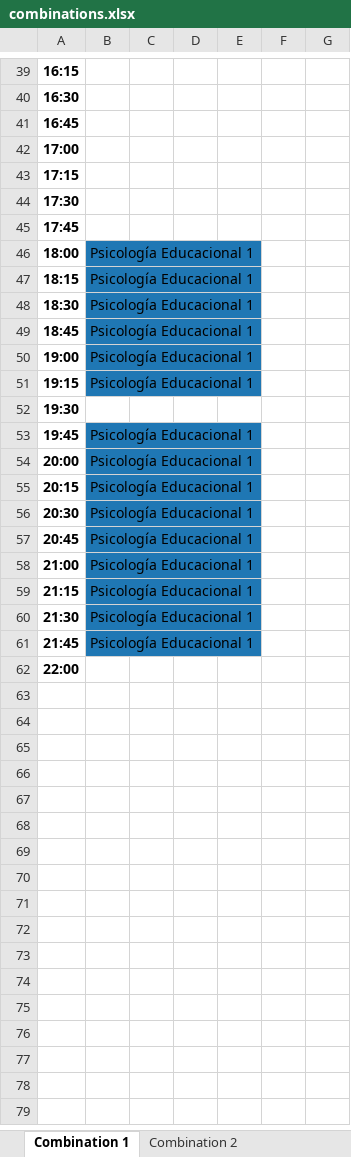
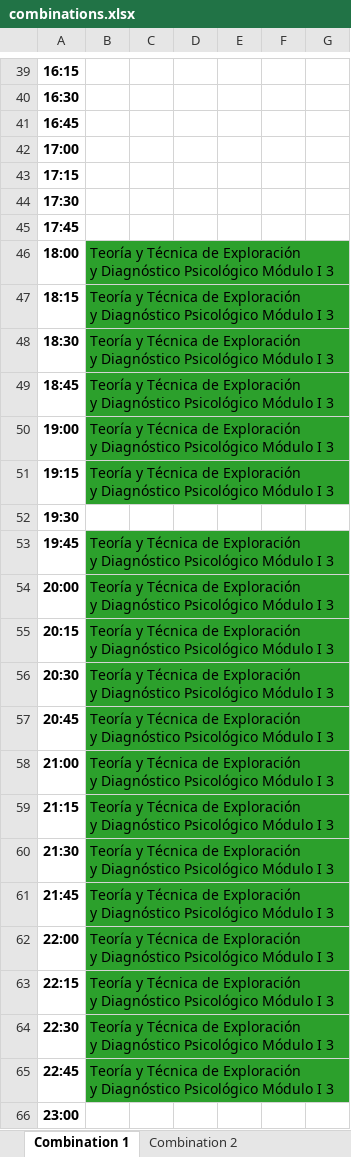
Before and after one commit to gonzagrau/Combinador-PSICO-UBA, an Excel workbook: combinations.xlsx, sheet Combination 1, drawn as a sheet; only a part is shown, gaps mark what is left out; values as stored, in another font and other column widths than the file's, no borders; ↵ is a line break in a cell; the diff names each change by its address in the sheet, - before the commit and + after, or states it on an @@ line.

```diff
--- a/combinations.xlsx (sheet Combination 1)
+++ b/combinations.xlsx (sheet Combination 1)
-B46:B51: Psicología Educacional 1
+B46:B51: Teoría y Técnica de Exploración ↵ y Diagnóstico Psicológico Módulo I 3
-B46:B51 fill: #1F77B4
+B46:B51 fill: #2CA02C
-B53:B61: Psicología Educacional 1
+B53:B61: Teoría y Técnica de Exploración ↵ y Diagnóstico Psicológico Módulo I 3
-B53:B61 fill: #1F77B4
+B53:B61 fill: #2CA02C
-B62: (empty)
+B62: Teoría y Técnica de Exploración ↵ y Diagnóstico Psicológico Módulo I 3
-B62 fill: none
+B62 fill: #2CA02C
+row 63: 22:15 | Teoría y Técnica de Exploración ↵ y Diagnóstico Psicológico Módulo I 3
+row 64: 22:30 | Teoría y Técnica de Exploración ↵ y Diagnóstico Psicológico Módulo I 3
+row 65: 22:45 | Teoría y Técnica de Exploración ↵ y Diagnóstico Psicológico Módulo I 3
+row 66: 23:00
```
Also changed, not shown: sheet Combination 2, 4 other files.
